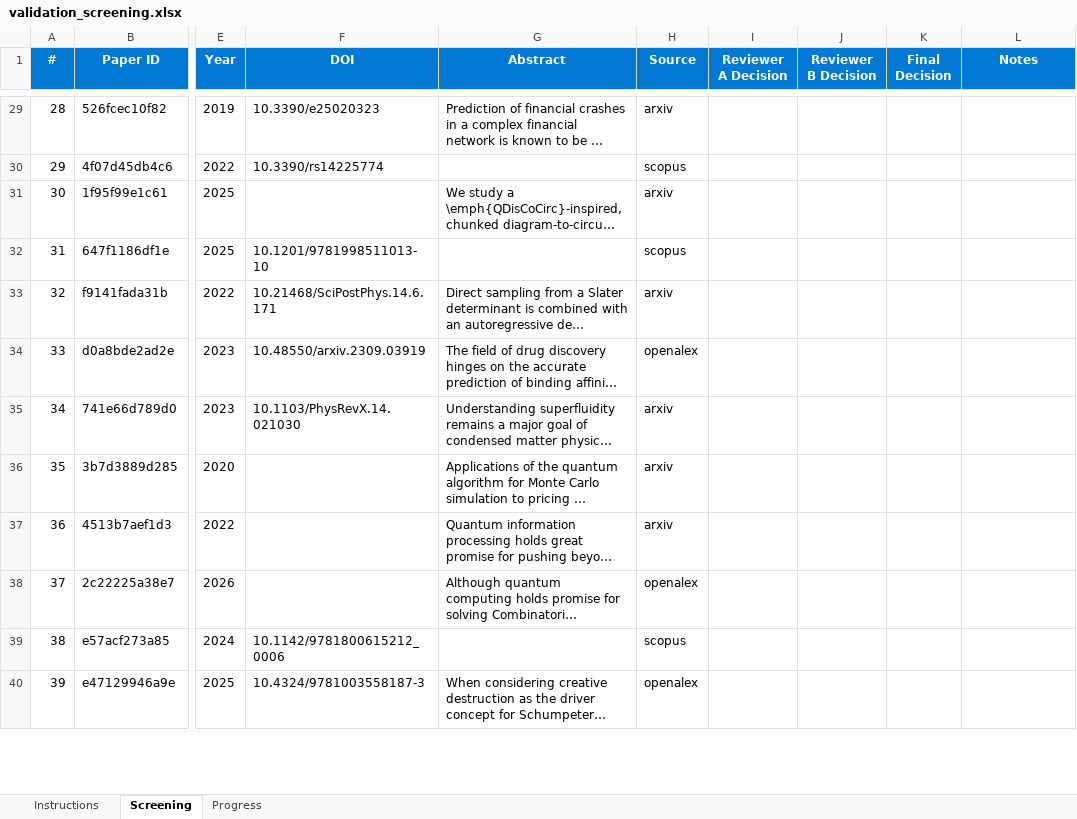
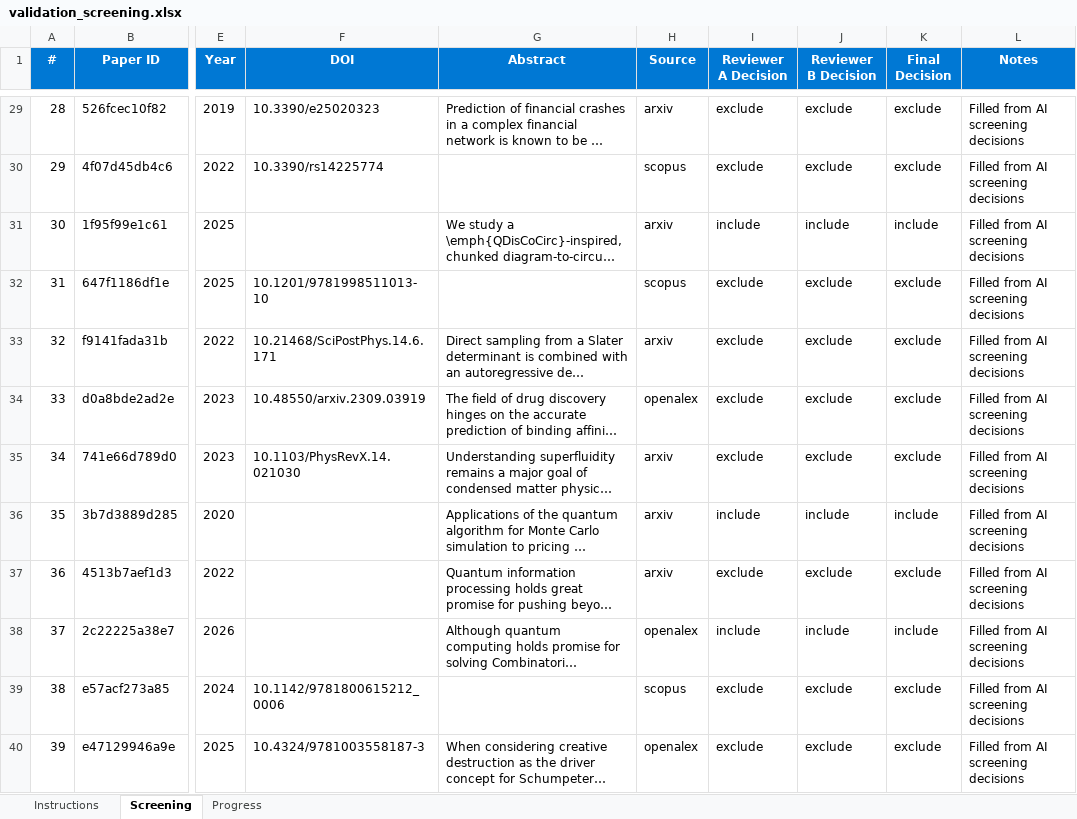
Before and after one commit to vallahrich/quantum-finance-slr, an Excel workbook: 05_screening/validation_screening.xlsx, sheet Screening, drawn as a sheet; only a part is shown, gaps mark what is left out; long unchanged cells end in …; values as stored, in another font and other column widths than the file's, no borders; conditional formats not drawn; the diff covers the shown part only; the diff names each change by its address in the sheet, - before the commit and + after, or states it on an @@ line.

```diff
--- a/05_screening/validation_screening.xlsx (sheet Screening)
+++ b/05_screening/validation_screening.xlsx (sheet Screening)
-I29:I30 (Reviewer A Decision): (empty)
+I29:I30 (Reviewer A Decision): exclude
-J29:J30 (Reviewer B Decision): (empty)
+J29:J30 (Reviewer B Decision): exclude
-K29:K30 (Final Decision): (empty)
+K29:K30 (Final Decision): exclude
-L29:L40 (Notes): (empty)
+L29:L40 (Notes): Filled from AI screening decisions
-I31 (Reviewer A Decision): (empty)
+I31 (Reviewer A Decision): include
-J31 (Reviewer B Decision): (empty)
+J31 (Reviewer B Decision): include
-K31 (Final Decision): (empty)
+K31 (Final Decision): include
-I32:I35 (Reviewer A Decision): (empty)
+I32:I35 (Reviewer A Decision): exclude
-J32:J35 (Reviewer B Decision): (empty)
+J32:J35 (Reviewer B Decision): exclude
-K32:K35 (Final Decision): (empty)
+K32:K35 (Final Decision): exclude
-I36 (Reviewer A Decision): (empty)
+I36 (Reviewer A Decision): include
-J36 (Reviewer B Decision): (empty)
+J36 (Reviewer B Decision): include
-K36 (Final Decision): (empty)
+K36 (Final Decision): include
-I37 (Reviewer A Decision): (empty)
+I37 (Reviewer A Decision): exclude
-J37 (Reviewer B Decision): (empty)
+J37 (Reviewer B Decision): exclude
-K37 (Final Decision): (empty)
+K37 (Final Decision): exclude
-I38 (Reviewer A Decision): (empty)
+I38 (Reviewer A Decision): include
-J38 (Reviewer B Decision): (empty)
+J38 (Reviewer B Decision): include
-K38 (Final Decision): (empty)
+K38 (Final Decision): include
-I39:I40 (Reviewer A Decision): (empty)
+I39:I40 (Reviewer A Decision): exclude
-J39:J40 (Reviewer B Decision): (empty)
+J39:J40 (Reviewer B Decision): exclude
-K39:K40 (Final Decision): (empty)
+K39:K40 (Final Decision): exclude
```
Also changed, not shown: 356 edited cells elsewhere in this sheet, 5 other files.
